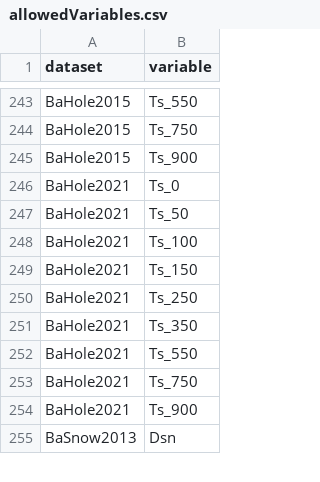
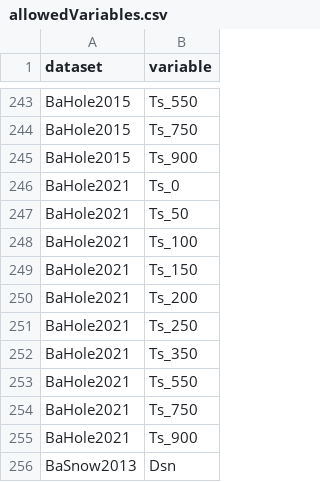
Before and after one commit to Steephan/AWI_LTO_required-scripts-and-files, a CSV file: settings_shiny/allowedVariables.csv, drawn as a sheet; only a part is shown, gaps mark what is left out.

```diff
--- a/settings_shiny/allowedVariables.csv
+++ b/settings_shiny/allowedVariables.csv
@@ -249,2 +249,3 @@ BaHole2021, Ts_100
 BaHole2021, Ts_150
+BaHole2021, Ts_200
 BaHole2021, Ts_250
```
Also changed, not shown: settings/wikiplots_variables.csv, settings_shiny/yearlyDataPath_AWI.csv, 31 other files.
